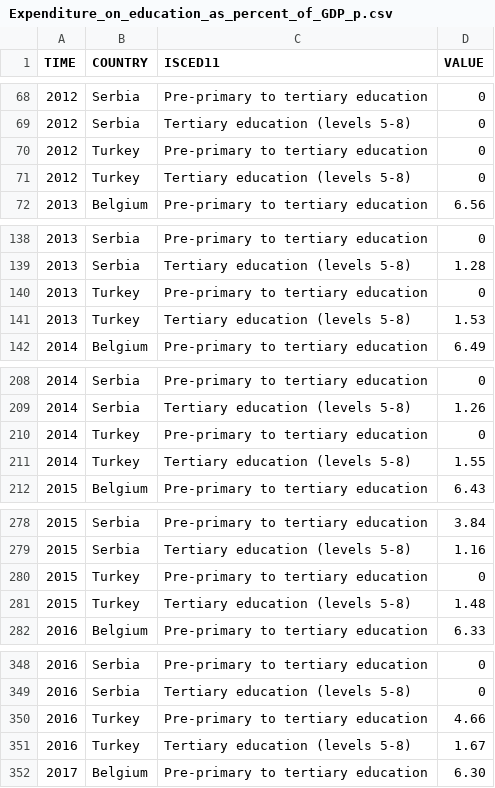
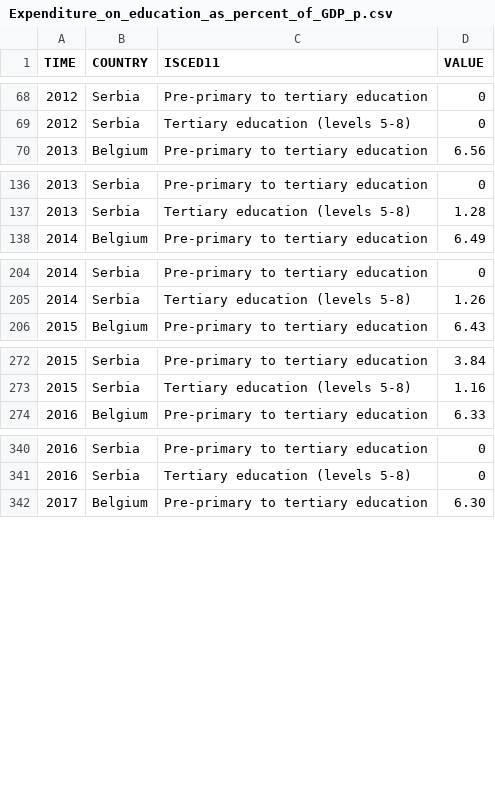
Before and after one commit to blox-dev/InfoVis-Project, a CSV file: data/Expenditure_on_education_as_percent_of_GDP_p.csv, drawn as a sheet; only a part is shown, gaps mark what is left out; the diff covers the shown part only.

```diff
--- a/data/Expenditure_on_education_as_percent_of_GDP_p.csv
+++ b/data/Expenditure_on_education_as_percent_of_GDP_p.csv
@@ -69,4 +69,2 @@ TIME,COUNTRY,ISCED11,VALUE
 2012,Serbia,Tertiary education (levels 5-8),0
-2012,Turkey,Pre-primary to tertiary education,0
-2012,Turkey,Tertiary education (levels 5-8),0
 2013,Belgium,Pre-primary to tertiary education,6.56
@@ -139,4 +137,2 @@ TIME,COUNTRY,ISCED11,VALUE
 2013,Serbia,Tertiary education (levels 5-8),1.28
-2013,Turkey,Pre-primary to tertiary education,0
-2013,Turkey,Tertiary education (levels 5-8),1.53
 2014,Belgium,Pre-primary to tertiary education,6.49
@@ -209,4 +205,2 @@ TIME,COUNTRY,ISCED11,VALUE
 2014,Serbia,Tertiary education (levels 5-8),1.26
-2014,Turkey,Pre-primary to tertiary education,0
-2014,Turkey,Tertiary education (levels 5-8),1.55
 2015,Belgium,Pre-primary to tertiary education,6.43
@@ -279,4 +273,2 @@ TIME,COUNTRY,ISCED11,VALUE
 2015,Serbia,Tertiary education (levels 5-8),1.16
-2015,Turkey,Pre-primary to tertiary education,0
-2015,Turkey,Tertiary education (levels 5-8),1.48
 2016,Belgium,Pre-primary to tertiary education,6.33
@@ -349,4 +341,2 @@ TIME,COUNTRY,ISCED11,VALUE
 2016,Serbia,Tertiary education (levels 5-8),0
-2016,Turkey,Pre-primary to tertiary education,4.66
-2016,Turkey,Tertiary education (levels 5-8),1.67
 2017,Belgium,Pre-primary to tertiary education,6.30
```
Also changed, not shown: 4 removed rows elsewhere in this file, data/Employment_rates_by_sex_and_citizenship_p.csv, data/Employment_rates_by_sex_p.csv, 7 other files.
